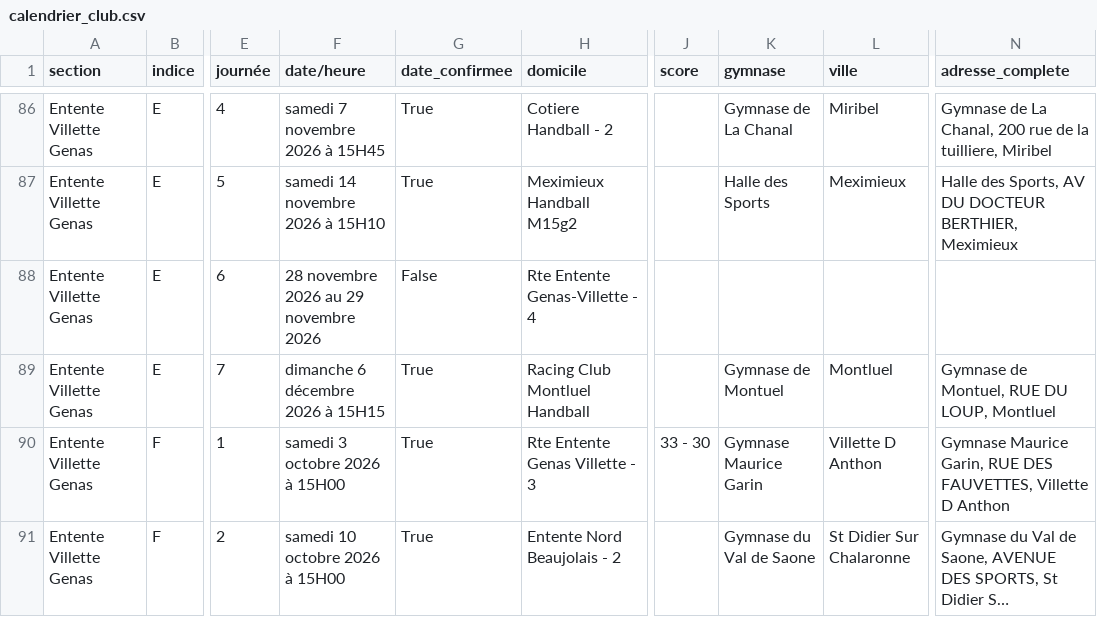
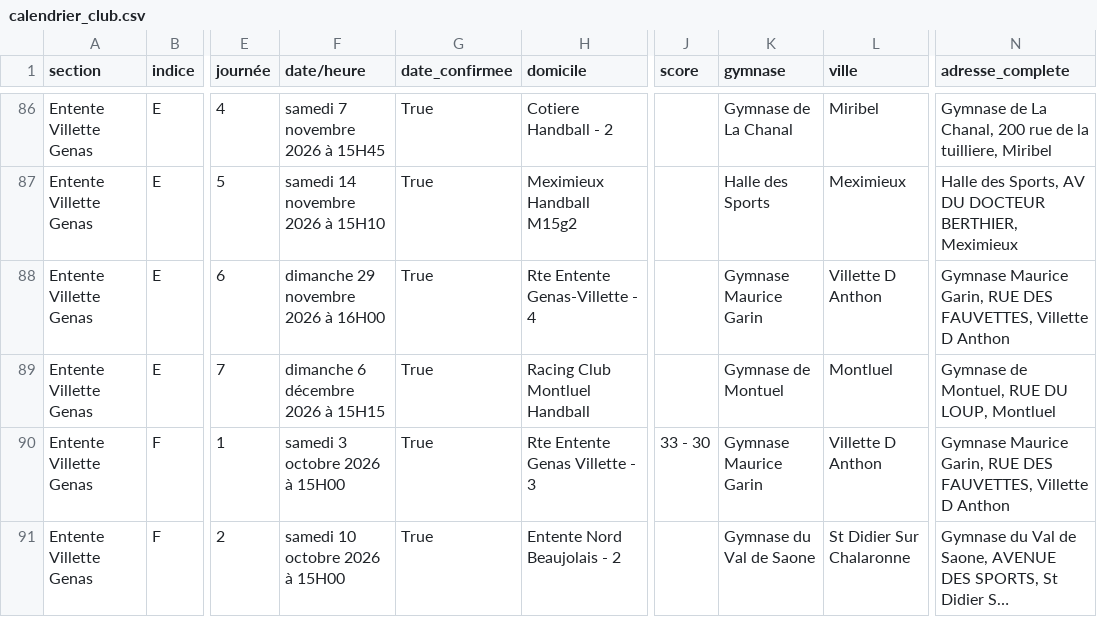
Before and after one commit to sportingvillette/competitions, a CSV file: data/calendrier_club.csv, drawn as a sheet; only a part is shown, gaps mark what is left out; long unchanged cells end in …; the diff covers the shown part only; the diff names each change by its address in the sheet, - before the commit and + after, or states it on an @@ line.

```diff
--- a/data/calendrier_club.csv
+++ b/data/calendrier_club.csv
-F88 (date/heure): 28 novembre 2026 au 29 novembre 2026
+F88 (date/heure): dimanche 29 novembre 2026 à 16H00
-G88 (date_confirmee): False
+G88 (date_confirmee): True
-K88 (gymnase): (empty)
+K88 (gymnase): Gymnase Maurice Garin
-L88 (ville): (empty)
+L88 (ville): Villette D Anthon
-N88 (adresse_complete): (empty)
+N88 (adresse_complete): Gymnase Maurice Garin, RUE DES FAUVETTES, Villette D Anthon
```
Also changed, not shown: 2 removed rows and 35 edited cells elsewhere in this file, data/classements_club.csv, 2 other files.
